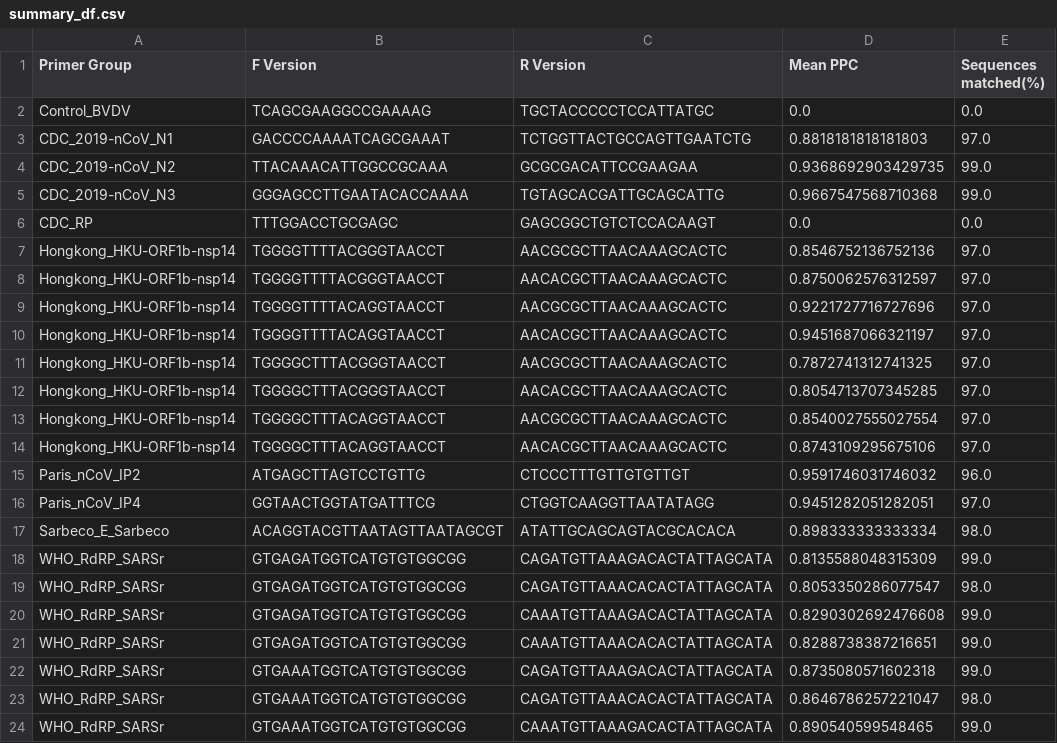
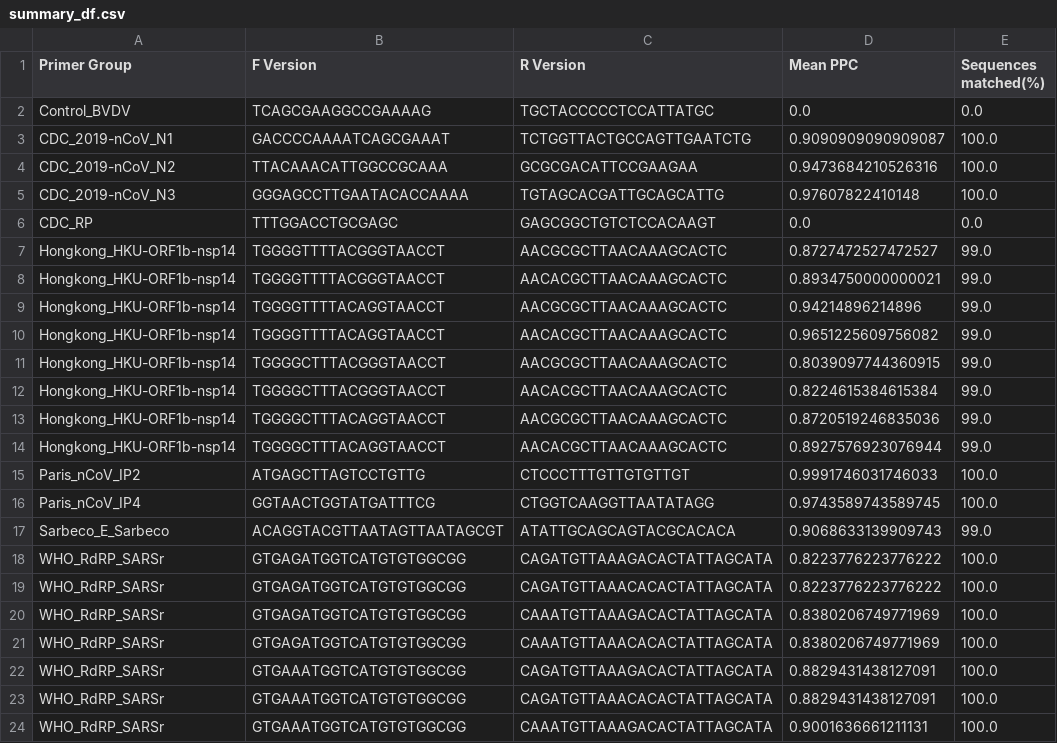
Before and after one commit to wwydmanski/pyprimer_old, a CSV file: summary_df.csv, drawn as a sheet; only a part is shown; the diff covers the shown part only.

```diff
--- a/summary_df.csv
+++ b/summary_df.csv
@@ -2,23 +2,23 @@ Primer Group,F Version,R Version,Mean PPC,Sequences matched(%)
 Control_BVDV,TCAGCGAAGGCCGAAAAG,TGCTACCCCCTCCATTATGC,0.0,0.0
-CDC_2019-nCoV_N1,GACCCCAAAATCAGCGAAAT,TCTGGTTACTGCCAGTTGAATCTG,0.8818181818181803,97.0
-CDC_2019-nCoV_N2,TTACAAACATTGGCCGCAAA,GCGCGACATTCCGAAGAA,0.9368692903429735,99.0
-CDC_2019-nCoV_N3,GGGAGCCTTGAATACACCAAAA,TGTAGCACGATTGCAGCATTG,0.9667547568710368,99.0
+CDC_2019-nCoV_N1,GACCCCAAAATCAGCGAAAT,TCTGGTTACTGCCAGTTGAATCTG,0.9090909090909087,100.0
+CDC_2019-nCoV_N2,TTACAAACATTGGCCGCAAA,GCGCGACATTCCGAAGAA,0.9473684210526316,100.0
+CDC_2019-nCoV_N3,GGGAGCCTTGAATACACCAAAA,TGTAGCACGATTGCAGCATTG,0.97607822410148,100.0
 CDC_RP,TTTGGACCTGCGAGC,GAGCGGCTGTCTCCACAAGT,0.0,0.0
-Hongkong_HKU-ORF1b-nsp14,TGGGGTTTTACGGGTAACCT,AACGCGCTTAACAAAGCACTC,0.8546752136752136,97.0
-Hongkong_HKU-ORF1b-nsp14,TGGGGTTTTACGGGTAACCT,AACACGCTTAACAAAGCACTC,0.8750062576312597,97.0
-Hongkong_HKU-ORF1b-nsp14,TGGGGTTTTACAGGTAACCT,AACGCGCTTAACAAAGCACTC,0.9221727716727696,97.0
-Hongkong_HKU-ORF1b-nsp14,TGGGGTTTTACAGGTAACCT,AACACGCTTAACAAAGCACTC,0.9451687066321197,97.0
-Hongkong_HKU-ORF1b-nsp14,TGGGGCTTTACGGGTAACCT,AACGCGCTTAACAAAGCACTC,0.7872741312741325,97.0
-Hongkong_HKU-ORF1b-nsp14,TGGGGCTTTACGGGTAACCT,AACACGCTTAACAAAGCACTC,0.8054713707345285,97.0
-Hongkong_HKU-ORF1b-nsp14,TGGGGCTTTACAGGTAACCT,AACGCGCTTAACAAAGCACTC,0.8540027555027554,97.0
-Hongkong_HKU-ORF1b-nsp14,TGGGGCTTTACAGGTAACCT,AACACGCTTAACAAAGCACTC,0.8743109295675106,97.0
-Paris_nCoV_IP2,ATGAGCTTAGTCCTGTTG,CTCCCTTTGTTGTGTTGT,0.9591746031746032,96.0
-Paris_nCoV_IP4,GGTAACTGGTATGATTTCG,CTGGTCAAGGTTAATATAGG,0.9451282051282051,97.0
-Sarbeco_E_Sarbeco,ACAGGTACGTTAATAGTTAATAGCGT,ATATTGCAGCAGTACGCACACA,0.898333333333334,98.0
-WHO_RdRP_SARSr,GTGAGATGGTCATGTGTGGCGG,CAGATGTTAAAGACACTATTAGCATA,0.8135588048315309,99.0
-WHO_RdRP_SARSr,GTGAGATGGTCATGTGTGGCGG,CAGATGTTAAACACACTATTAGCATA,0.8053350286077547,98.0
-WHO_RdRP_SARSr,GTGAGATGGTCATGTGTGGCGG,CAAATGTTAAAGACACTATTAGCATA,0.8290302692476608,99.0
-WHO_RdRP_SARSr,GTGAGATGGTCATGTGTGGCGG,CAAATGTTAAACACACTATTAGCATA,0.8288738387216651,99.0
-WHO_RdRP_SARSr,GTGAAATGGTCATGTGTGGCGG,CAGATGTTAAAGACACTATTAGCATA,0.8735080571602318,99.0
-WHO_RdRP_SARSr,GTGAAATGGTCATGTGTGGCGG,CAGATGTTAAACACACTATTAGCATA,0.8646786257221047,98.0
-WHO_RdRP_SARSr,GTGAAATGGTCATGTGTGGCGG,CAAATGTTAAAGACACTATTAGCATA,0.890540599548465,99.0
+Hongkong_HKU-ORF1b-nsp14,TGGGGTTTTACGGGTAACCT,AACGCGCTTAACAAAGCACTC,0.8727472527472527,99.0
+Hongkong_HKU-ORF1b-nsp14,TGGGGTTTTACGGGTAACCT,AACACGCTTAACAAAGCACTC,0.8934750000000021,99.0
+Hongkong_HKU-ORF1b-nsp14,TGGGGTTTTACAGGTAACCT,AACGCGCTTAACAAAGCACTC,0.94214896214896,99.0
+Hongkong_HKU-ORF1b-nsp14,TGGGGTTTTACAGGTAACCT,AACACGCTTAACAAAGCACTC,0.9651225609756082,99.0
+Hongkong_HKU-ORF1b-nsp14,TGGGGCTTTACGGGTAACCT,AACGCGCTTAACAAAGCACTC,0.8039097744360915,99.0
+Hongkong_HKU-ORF1b-nsp14,TGGGGCTTTACGGGTAACCT,AACACGCTTAACAAAGCACTC,0.8224615384615384,99.0
+Hongkong_HKU-ORF1b-nsp14,TGGGGCTTTACAGGTAACCT,AACGCGCTTAACAAAGCACTC,0.8720519246835036,99.0
+Hongkong_HKU-ORF1b-nsp14,TGGGGCTTTACAGGTAACCT,AACACGCTTAACAAAGCACTC,0.8927576923076944,99.0
+Paris_nCoV_IP2,ATGAGCTTAGTCCTGTTG,CTCCCTTTGTTGTGTTGT,0.9991746031746033,100.0
+Paris_nCoV_IP4,GGTAACTGGTATGATTTCG,CTGGTCAAGGTTAATATAGG,0.9743589743589745,100.0
+Sarbeco_E_Sarbeco,ACAGGTACGTTAATAGTTAATAGCGT,ATATTGCAGCAGTACGCACACA,0.9068633139909743,99.0
+WHO_RdRP_SARSr,GTGAGATGGTCATGTGTGGCGG,CAGATGTTAAAGACACTATTAGCATA,0.8223776223776222,100.0
+WHO_RdRP_SARSr,GTGAGATGGTCATGTGTGGCGG,CAGATGTTAAACACACTATTAGCATA,0.8223776223776222,100.0
+WHO_RdRP_SARSr,GTGAGATGGTCATGTGTGGCGG,CAAATGTTAAAGACACTATTAGCATA,0.8380206749771969,100.0
+WHO_RdRP_SARSr,GTGAGATGGTCATGTGTGGCGG,CAAATGTTAAACACACTATTAGCATA,0.8380206749771969,100.0
+WHO_RdRP_SARSr,GTGAAATGGTCATGTGTGGCGG,CAGATGTTAAAGACACTATTAGCATA,0.8829431438127091,100.0
+WHO_RdRP_SARSr,GTGAAATGGTCATGTGTGGCGG,CAGATGTTAAACACACTATTAGCATA,0.8829431438127091,100.0
+WHO_RdRP_SARSr,GTGAAATGGTCATGTGTGGCGG,CAAATGTTAAAGACACTATTAGCATA,0.9001636661211131,100.0
```
Also changed, not shown: 2 edited cells elsewhere in this file, 2 other files.
